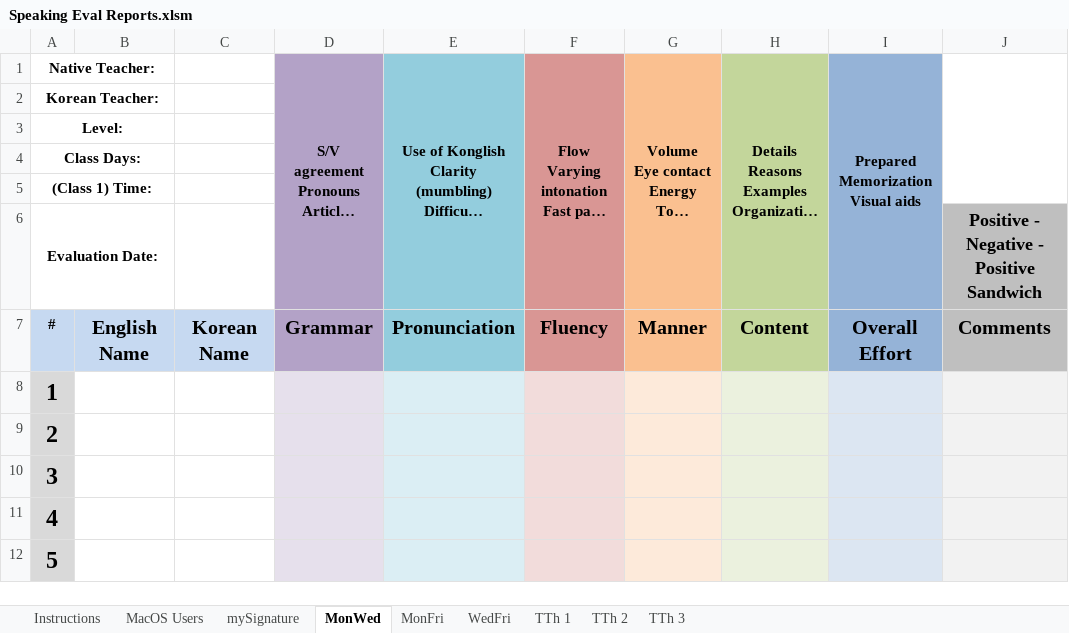
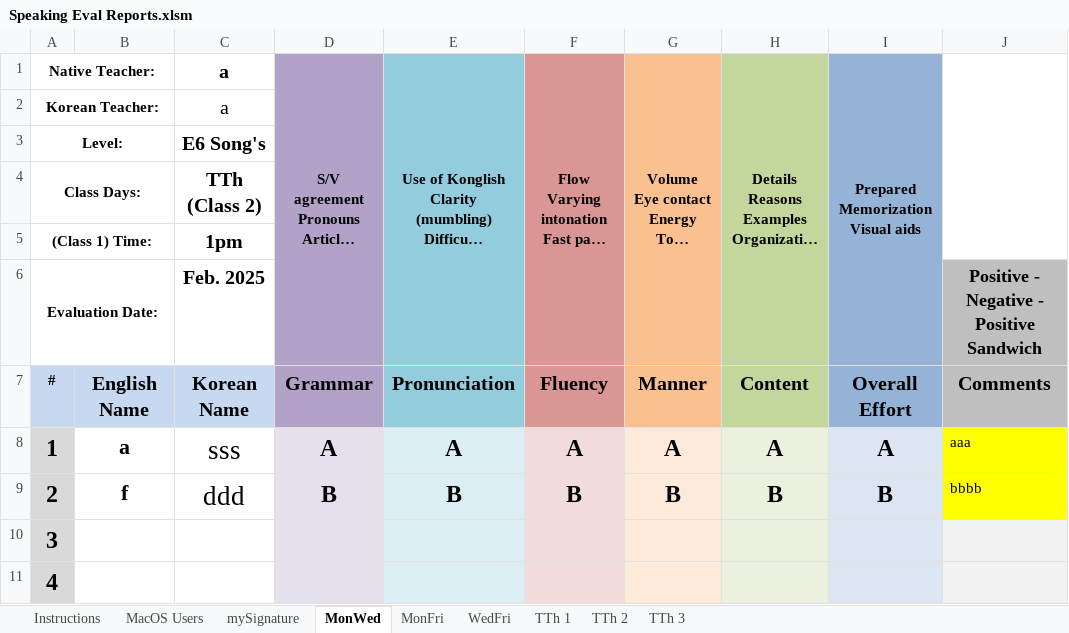
Before and after one commit to papercutter0324/SpeakingEvals, an Excel workbook: Speaking Eval Reports.xlsm, sheet MonWed, drawn as a sheet; only a part is shown; the shorter side is filled out with more unchanged rows; long unchanged cells end in …; values as stored, in another font and other column widths than the file's, no borders; charts and pictures not drawn; the diff names each change by its address in the sheet, - before the commit and + after, or states it on an @@ line.

Commit message:
Add files via upload

```diff
--- a/Speaking Eval Reports.xlsm (sheet MonWed)
+++ b/Speaking Eval Reports.xlsm (sheet MonWed)
-C1:C2: (empty)
+C1:C2: a
-C3: (empty)
+C3: E6 Song's
-C4: (empty)
+C4: TTh (Class 2)
-C5: (empty)
+C5: 1pm
-C6: (empty)
+C6: Feb. 2025
-B8: (empty)
+B8: a
-C8: (empty)
+C8: sss
-D8: (empty)
+D8: A
-E8: (empty)
+E8: A
-F8: (empty)
+F8: A
-G8: (empty)
+G8: A
-H8: (empty)
+H8: A
-I8: (empty)
+I8: A
-J8: (empty)
+J8: aaa
-J8:J9 fill: #F2F2F2
+J8:J9 fill: #FFFF00
-B9: (empty)
+B9: f
-C9: (empty)
+C9: ddd
-D9: (empty)
+D9: B
-E9: (empty)
+E9: B
-F9: (empty)
+F9: B
-G9: (empty)
+G9: B
-H9: (empty)
+H9: B
-I9: (empty)
+I9: B
-J9: (empty)
+J9: bbbb
```
Also changed, not shown: sheet MonFri, sheet WedFri, sheet TTh 1, sheet TTh 2, sheet TTh 3, charts or pictures.
